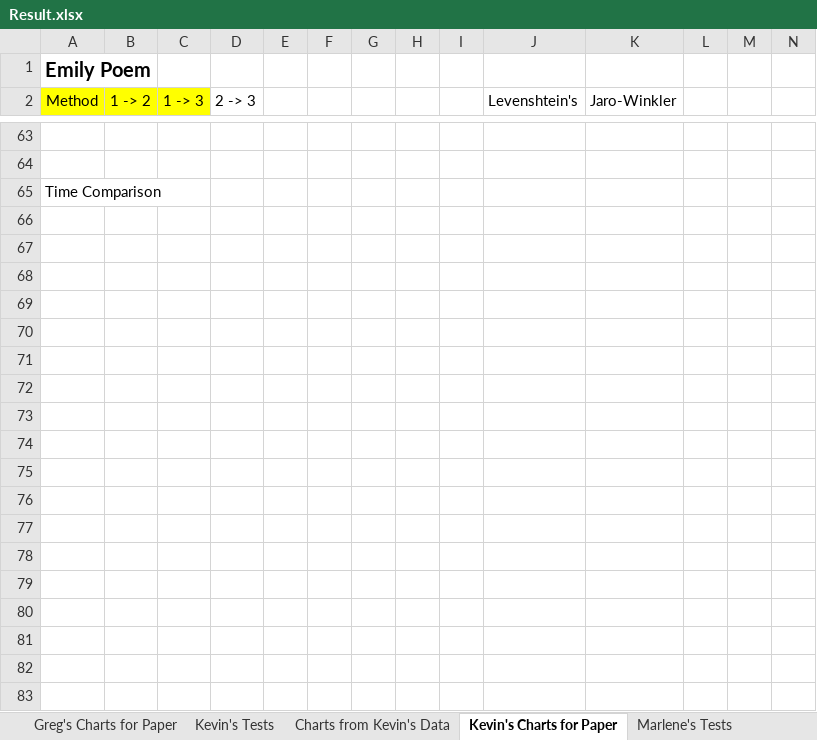
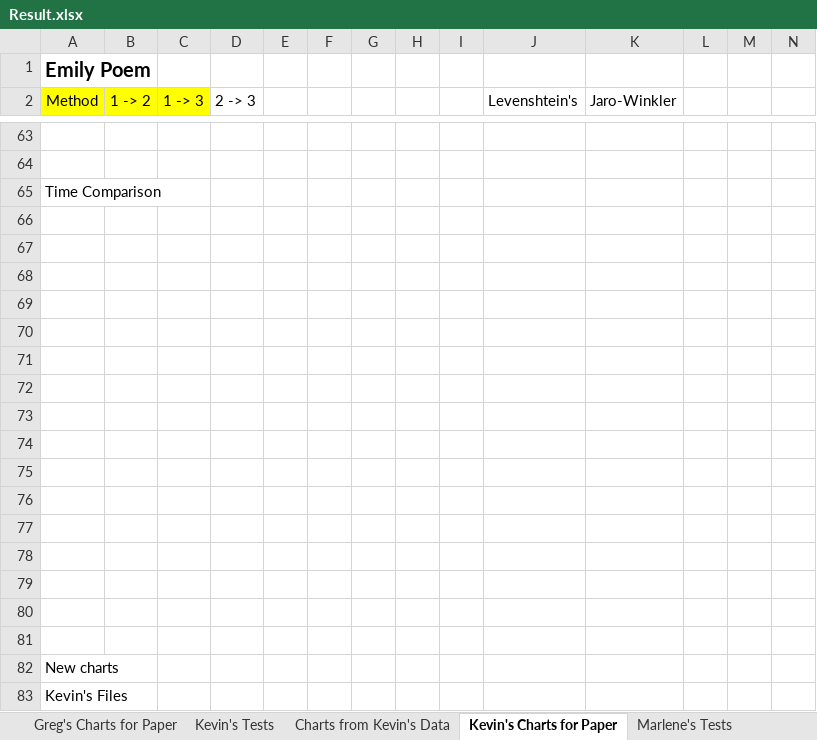
Before and after one commit to AthensStateComputerScience/DigitalHumanities, an Excel workbook: FinalExcelwithCharts/Result.xlsx, sheet Kevin's Charts for Paper, drawn as a sheet; only a part is shown, gaps mark what is left out; values as stored, in another font and other column widths than the file's, no borders; charts and pictures not drawn; rows hold the shown columns only; the diff covers the shown part only; the diff names each change by its address in the sheet, - before the commit and + after, or states it on an @@ line.

Commit message:
Kevin

```diff
--- a/FinalExcelwithCharts/Result.xlsx (sheet Kevin's Charts for Paper)
+++ b/FinalExcelwithCharts/Result.xlsx (sheet Kevin's Charts for Paper)
+row 66: (empty)
+row 67: (empty)
+row 68: (empty)
+row 69: (empty)
+row 70: (empty)
+row 71: (empty)
+row 72: (empty)
+row 73: (empty)
+row 74: (empty)
+row 75: (empty)
+row 76: (empty)
+row 77: (empty)
+row 78: (empty)
+row 79: (empty)
+row 80: (empty)
+row 81: (empty)
+row 82: New charts
+row 83: Kevin's Files
```
Also changed, not shown: 17 added rows elsewhere in this sheet, charts or pictures.
